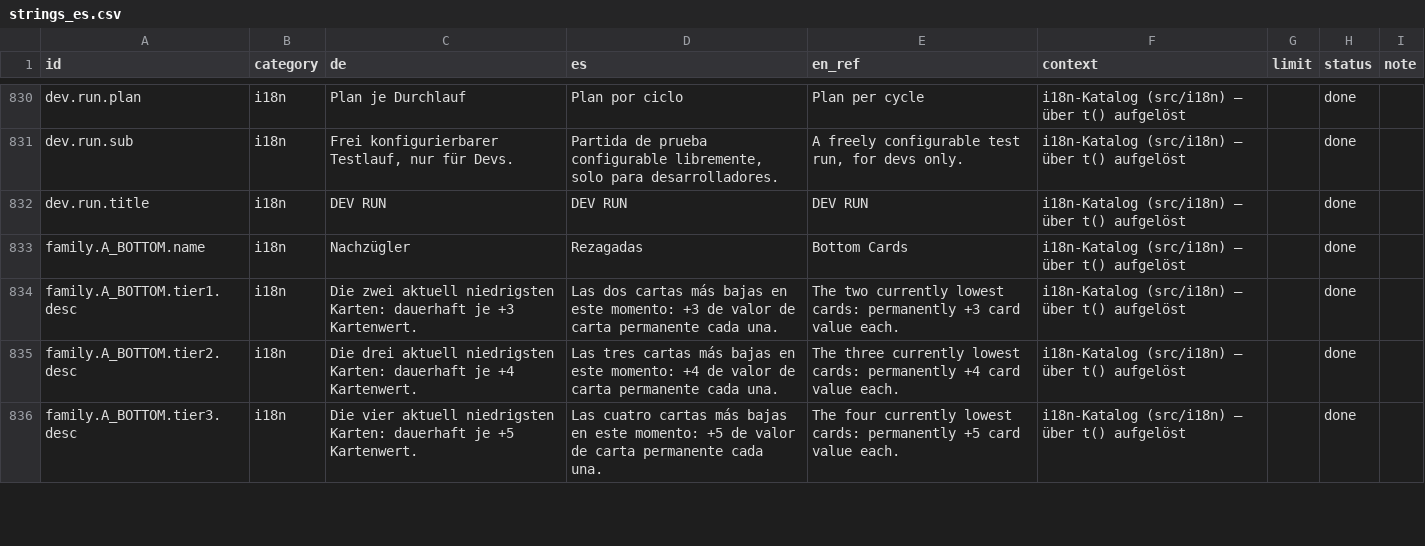
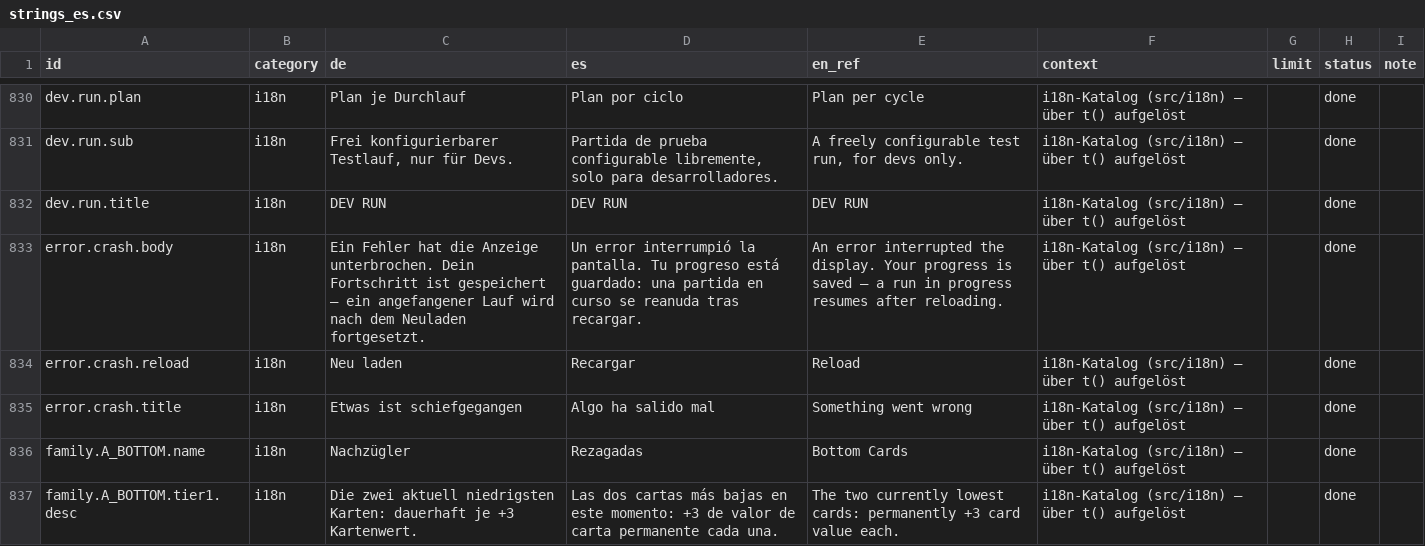
Before and after one commit to GitGudMonkeh/autostich, a CSV file: docs/localization/strings_es.csv, drawn as a sheet; only a part is shown, gaps mark what is left out; the shorter side is filled out with more unchanged rows; the diff names each change by its address in the sheet, - before the commit and + after, or states it on an @@ line.

```diff
--- a/docs/localization/strings_es.csv
+++ b/docs/localization/strings_es.csv
+row 833: error.crash.body | i18n | Ein Fehler hat die Anzeige unterbrochen. Dein Fortschritt ist gespeichert — ein angefangener Lauf wird nach dem Neuladen fortgesetzt. | Un error interrumpió la pantalla. Tu progreso está guardado: una partida en curso se reanuda tras recargar. | An error interrupted the display. Your progress is saved — a run in progress resumes after reloading. | i18n-Katalog (src/i18n) — über t() aufgelöst |  | done
+row 834: error.crash.reload | i18n | Neu laden | Recargar | Reload | i18n-Katalog (src/i18n) — über t() aufgelöst |  | done
+row 835: error.crash.title | i18n | Etwas ist schiefgegangen | Algo ha salido mal | Something went wrong | i18n-Katalog (src/i18n) — über t() aufgelöst |  | done
```
Also changed, not shown: docs/localization/strings_de_pixi_2026-08-15.csv, docs/localization/strings_zh-Hans.csv, 8 other files.
